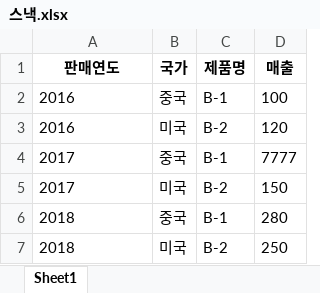
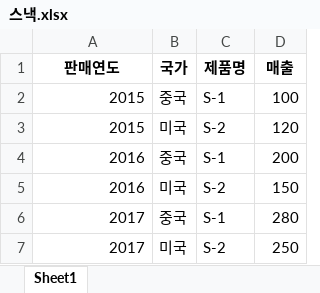
Before and after one commit to gkswlsdbal/Data-Visualization, an Excel workbook: data/스낵.xlsx, sheet Sheet1, drawn as a sheet; values as stored, in another font and other column widths than the file's, no borders; removed rows and columns are numbered as before the commit, all else as after; the diff names each change by its address in the sheet, - before the commit and + after, or states it on an @@ line.

```diff
--- a/data/스낵.xlsx (sheet Sheet1)
+++ b/data/스낵.xlsx (sheet Sheet1)
+row 2: 2015 | 중국 | S-1 | 100
+row 3: 2015 | 미국 | S-2 | 120
-A4:A7 alignment: left
+A4:A7 alignment: right
-C4 (제품명): B-1
+C4 (제품명): S-1
-D4 (매출): 100
+D4 (매출): 200
-C5 (제품명): B-2
+C5 (제품명): S-2
-D5 (매출): 120
+D5 (매출): 150
-C6 (제품명): B-1
+C6 (제품명): S-1
-D6 (매출): 7777
+D6 (매출): 280
-C7 (제품명): B-2
+C7 (제품명): S-2
-D7 (매출): 150
+D7 (매출): 250
-row 6: 2018 | 중국 | B-1 | 280
-row 7: 2018 | 미국 | B-2 | 250
```
Also changed, not shown: data/newname.xlsx, data/뷰티.xlsx, 20 other files.
